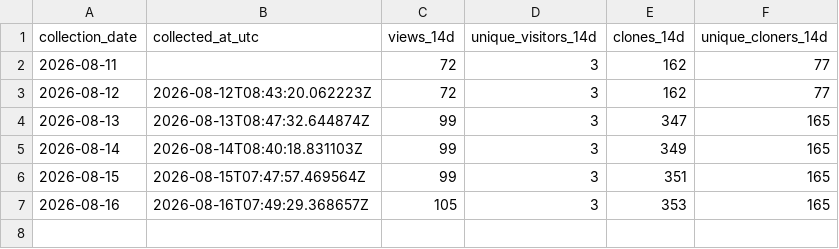
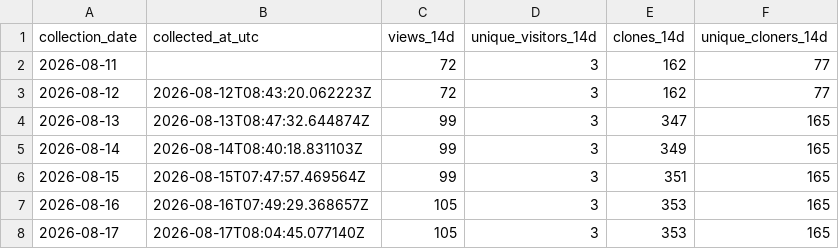
Before and after one commit to TemperalTemplar/floppy-project-interaction-system, a CSV file: analytics/github-traffic/rolling-summary-history.csv, drawn as a sheet.

```diff
--- a/analytics/github-traffic/rolling-summary-history.csv
+++ b/analytics/github-traffic/rolling-summary-history.csv
@@ -7 +7,2 @@ collection_date,collected_at_utc,views_14d,unique_visitors_14d,clones_14d,unique
 2026-08-16,2026-08-16T07:49:29.368657Z,105,3,353,165
+2026-08-17,2026-08-17T08:04:45.077140Z,105,3,353,165
```
Also changed, not shown: 3 other files.
